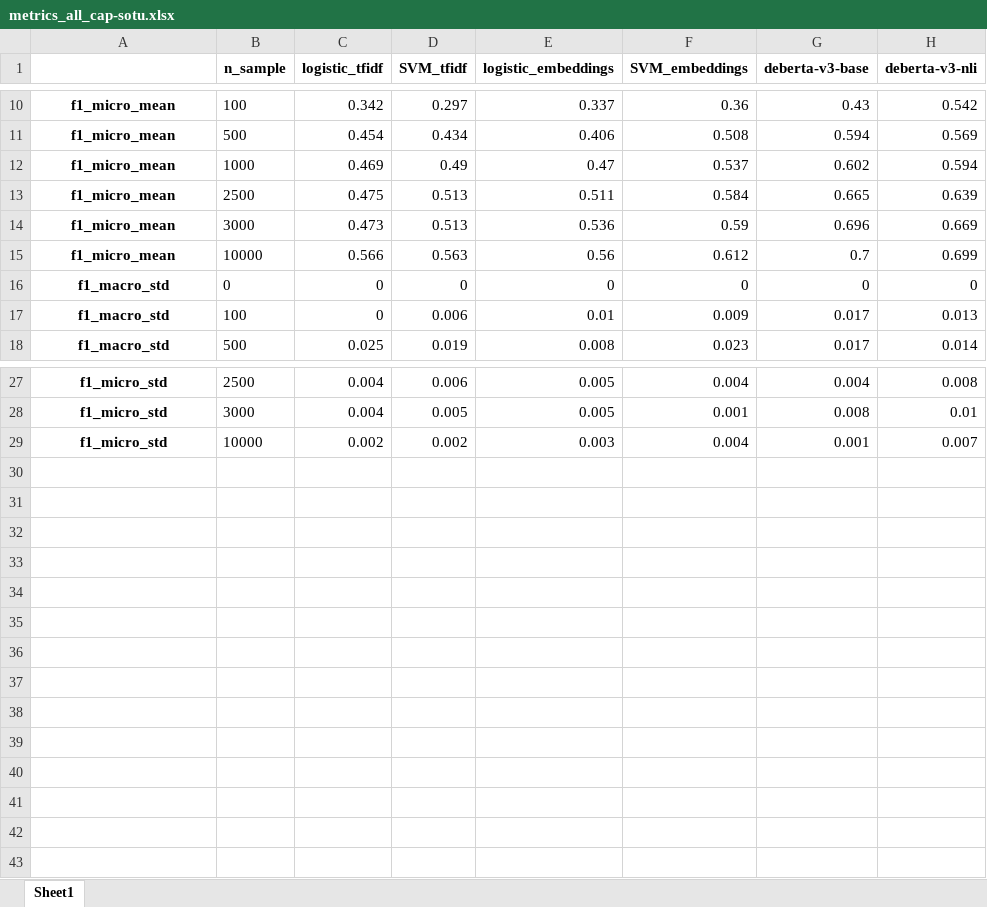
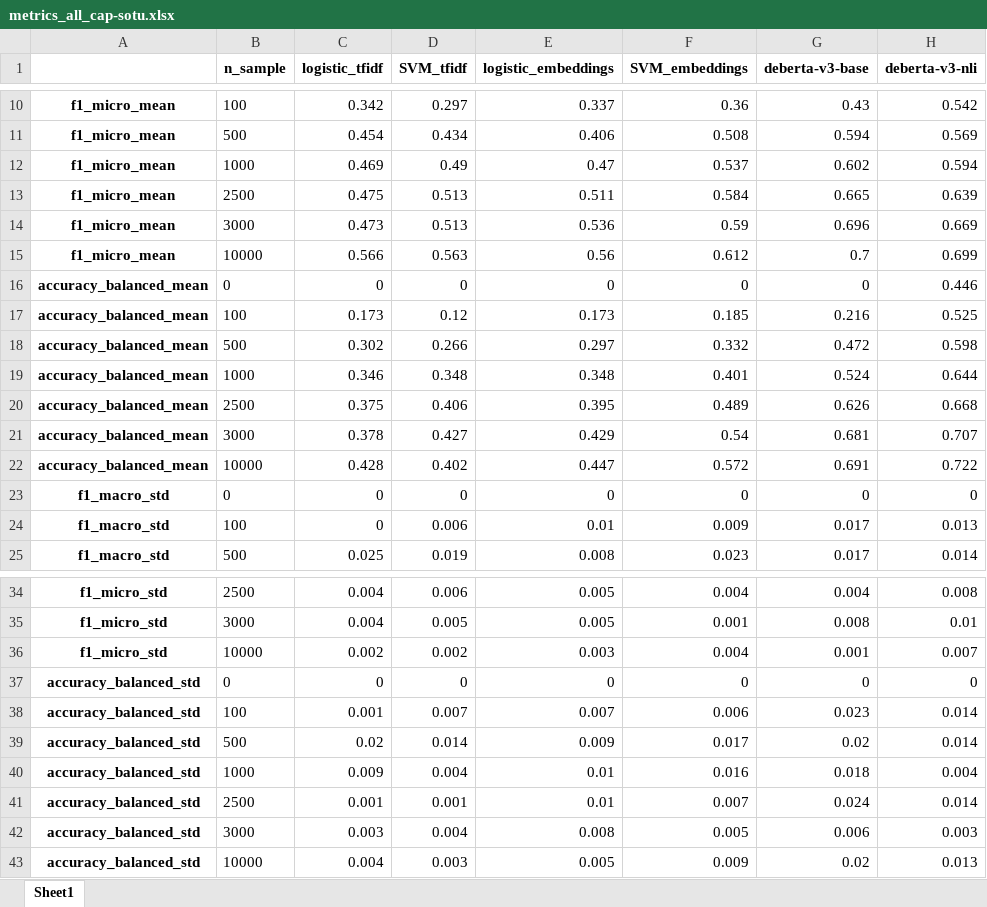
Before and after one commit to MoritzLaurer/less-annotating-with-bert-nli, an Excel workbook: appendix/metrics_all_cap-sotu.xlsx, sheet Sheet1, drawn as a sheet; only a part is shown, gaps mark what is left out; values as stored, in another font and other column widths than the file's, no borders; the diff names each change by its address in the sheet, - before the commit and + after, or states it on an @@ line.

```diff
--- a/appendix/metrics_all_cap-sotu.xlsx (sheet Sheet1)
+++ b/appendix/metrics_all_cap-sotu.xlsx (sheet Sheet1)
+row 16: accuracy_balanced_mean | 0 | 0 | 0 | 0 | 0 | 0 | 0.446
+row 17: accuracy_balanced_mean | 100 | 0.173 | 0.12 | 0.173 | 0.185 | 0.216 | 0.525
+row 18: accuracy_balanced_mean | 500 | 0.302 | 0.266 | 0.297 | 0.332 | 0.472 | 0.598
+row 19: accuracy_balanced_mean | 1000 | 0.346 | 0.348 | 0.348 | 0.401 | 0.524 | 0.644
+row 20: accuracy_balanced_mean | 2500 | 0.375 | 0.406 | 0.395 | 0.489 | 0.626 | 0.668
+row 21: accuracy_balanced_mean | 3000 | 0.378 | 0.427 | 0.429 | 0.54 | 0.681 | 0.707
+row 22: accuracy_balanced_mean | 10000 | 0.428 | 0.402 | 0.447 | 0.572 | 0.691 | 0.722
+row 37: accuracy_balanced_std | 0 | 0 | 0 | 0 | 0 | 0 | 0
+row 38: accuracy_balanced_std | 100 | 0.001 | 0.007 | 0.007 | 0.006 | 0.023 | 0.014
+row 39: accuracy_balanced_std | 500 | 0.02 | 0.014 | 0.009 | 0.017 | 0.02 | 0.014
+row 40: accuracy_balanced_std | 1000 | 0.009 | 0.004 | 0.01 | 0.016 | 0.018 | 0.004
+row 41: accuracy_balanced_std | 2500 | 0.001 | 0.001 | 0.01 | 0.007 | 0.024 | 0.014
+row 42: accuracy_balanced_std | 3000 | 0.003 | 0.004 | 0.008 | 0.005 | 0.006 | 0.003
+row 43: accuracy_balanced_std | 10000 | 0.004 | 0.003 | 0.005 | 0.009 | 0.02 | 0.013
```
Also changed, not shown: appendix/f1-macro-mean-difference.xlsx, appendix/metrics_all_cap-us-court.xlsx, 17 other files.
